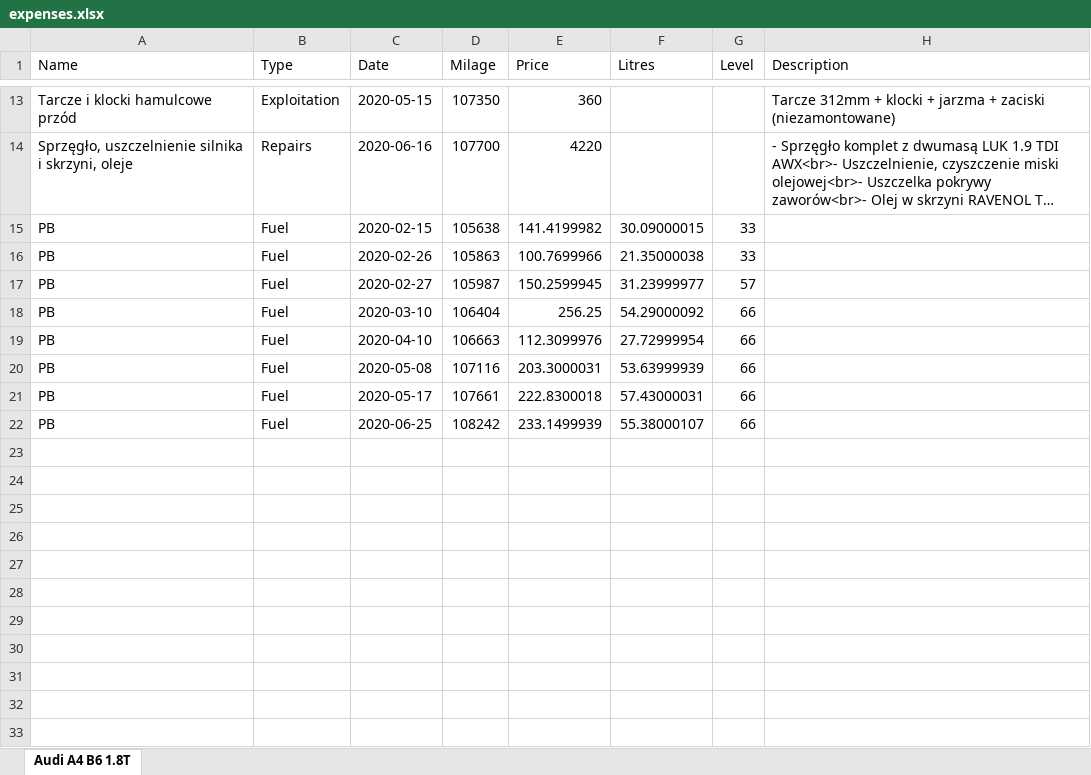
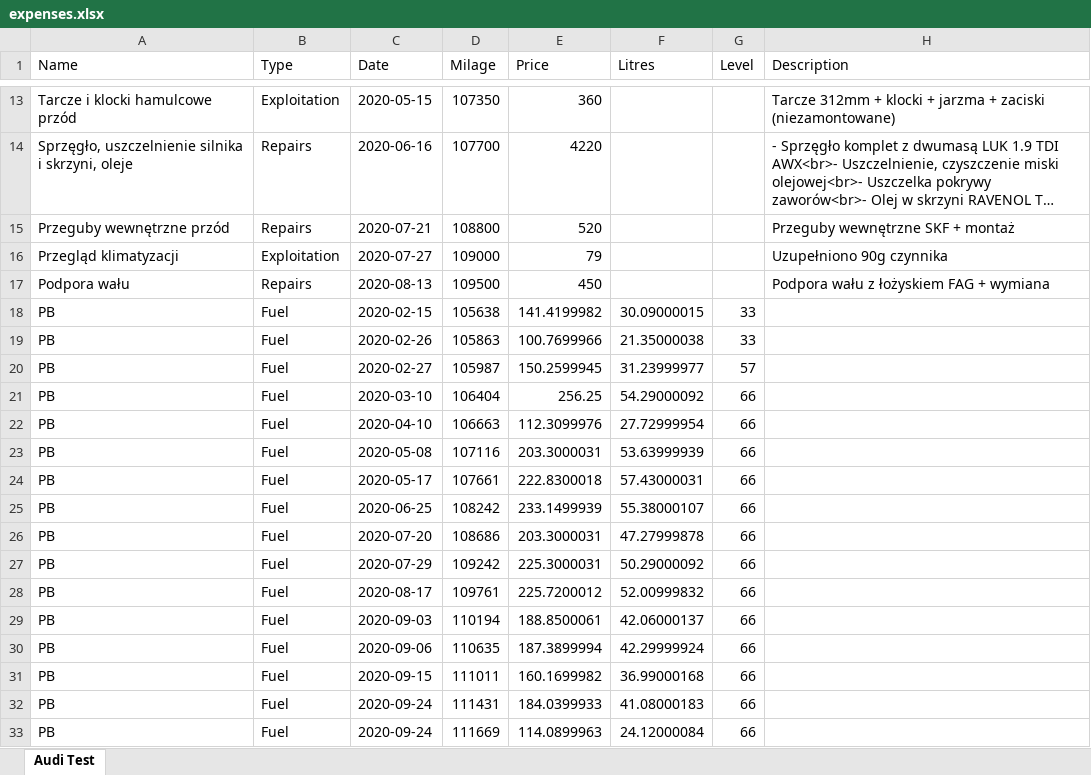
Before and after one commit to Remilo7/carnote, an Excel workbook: src/main/webapp/resources/files/exported/expenses.xlsx, sheet Audi Test, drawn as a sheet; only a part is shown, gaps mark what is left out; long unchanged cells end in …; values as stored, in another font and other column widths than the file's, no borders; the diff names each change by its address in the sheet, - before the commit and + after, or states it on an @@ line.

Commit message:
Fixed validation of adding new vehicle and missing descriptions when importing from excel.

```diff
--- a/src/main/webapp/resources/files/exported/expenses.xlsx (sheet Audi Test)
+++ b/src/main/webapp/resources/files/exported/expenses.xlsx (sheet Audi Test)
-sheet tab: Audi A4 B6 1.8T
+sheet tab: Audi Test
+row 15: Przeguby wewnętrzne przód | Repairs | 2020-07-21 | 108800 | 520 |  |  | Przeguby wewnętrzne SKF + montaż
+row 16: Przegląd klimatyzacji | Exploitation | 2020-07-27 | 109000 | 79 |  |  | Uzupełniono 90g czynnika
+row 17: Podpora wału | Repairs | 2020-08-13 | 109500 | 450 |  |  | Podpora wału z łożyskiem FAG + wymiana
+row 26: PB | Fuel | 2020-07-20 | 108686 | 203.3000031 | 47.27999878 | 66
+row 27: PB | Fuel | 2020-07-29 | 109242 | 225.3000031 | 50.29000092 | 66
+row 28: PB | Fuel | 2020-08-17 | 109761 | 225.7200012 | 52.00999832 | 66
+row 29: PB | Fuel | 2020-09-03 | 110194 | 188.8500061 | 42.06000137 | 66
+row 30: PB | Fuel | 2020-09-06 | 110635 | 187.3899994 | 42.29999924 | 66
+row 31: PB | Fuel | 2020-09-15 | 111011 | 160.1699982 | 36.99000168 | 66
+row 32: PB | Fuel | 2020-09-24 | 111431 | 184.0399933 | 41.08000183 | 66
+row 33: PB | Fuel | 2020-09-24 | 111669 | 114.0899963 | 24.12000084 | 66
```
Also changed, not shown: 5 other files.
